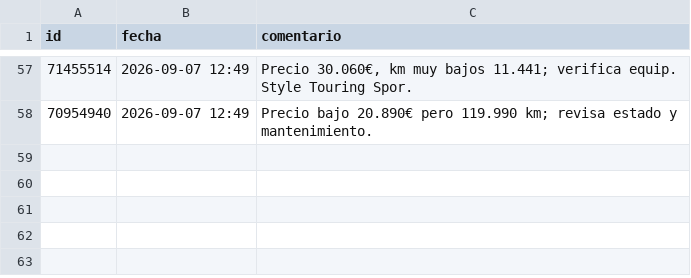
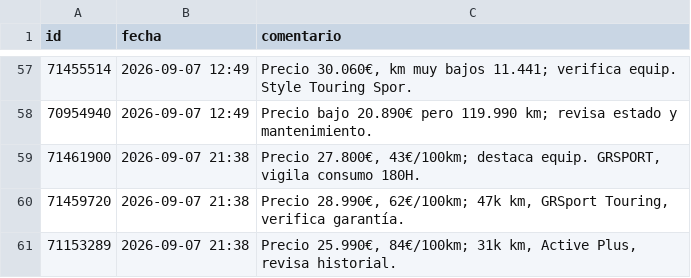
Before and after one commit to Over84sp/coches-corolla, a CSV file: .data/comentarios.csv, drawn as a sheet; only a part is shown, gaps mark what is left out; the diff names each change by its address in the sheet, - before the commit and + after, or states it on an @@ line.

```diff
--- a/.data/comentarios.csv
+++ b/.data/comentarios.csv
+row 59: 71461900 | 2026-09-07 21:38 | Precio 27.800€, 43€/100km; destaca equip. GRSPORT, vigila consumo 180H.
+row 60: 71459720 | 2026-09-07 21:38 | Precio 28.990€, 62€/100km; 47k km, GRSport Touring, verifica garantía.
+row 61: 71153289 | 2026-09-07 21:38 | Precio 25.990€, 84€/100km; 31k km, Active Plus, revisa historial.
```
Also changed, not shown: .data/anuncios.csv, .data/historico_modelos.csv, 8 other files.
